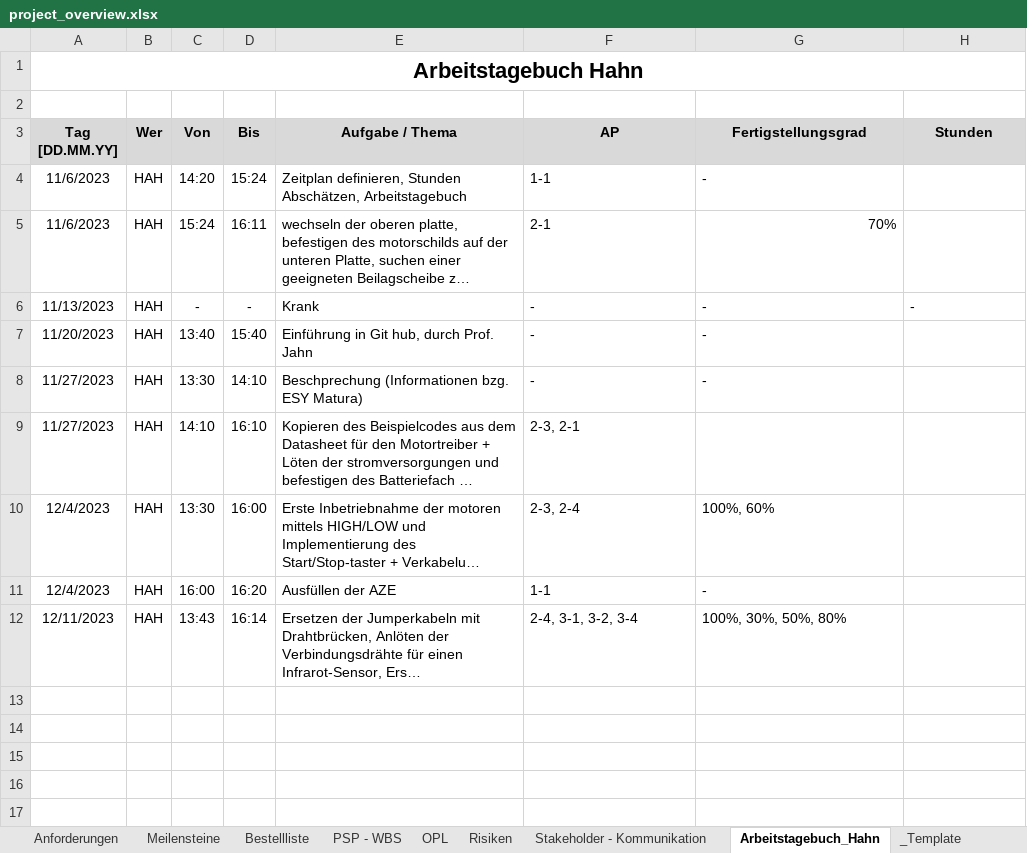
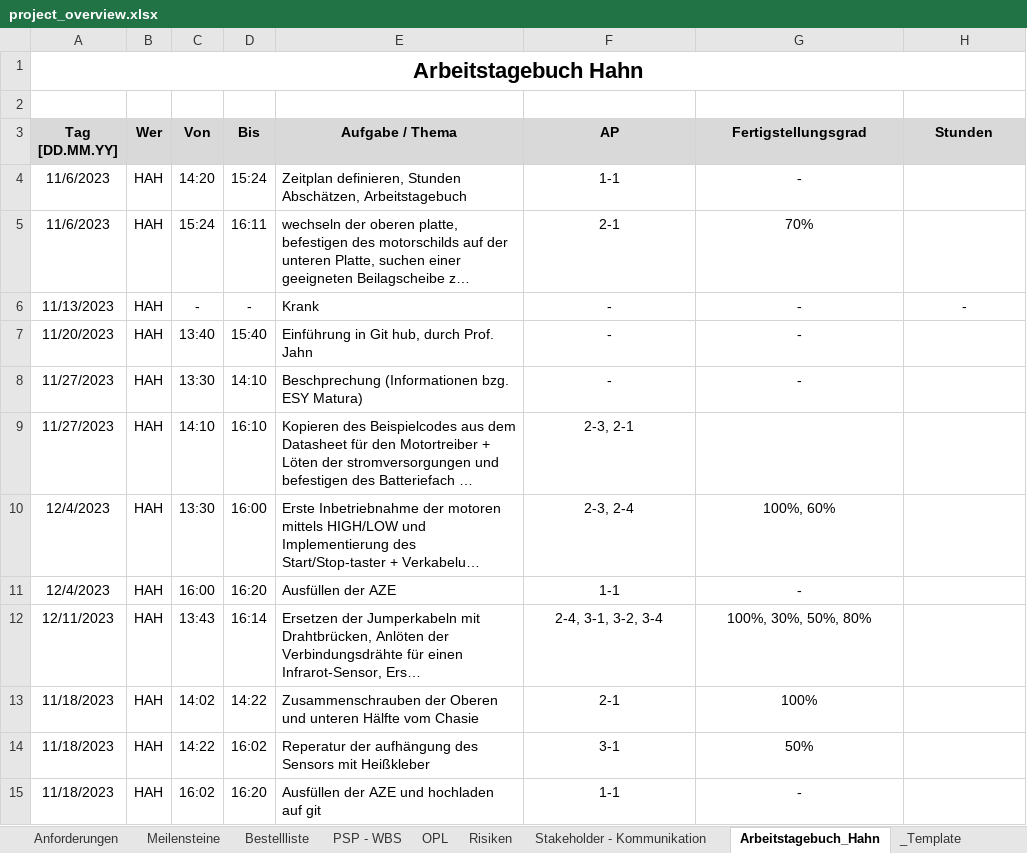
Before and after one commit to jahnhtl/group-07, an Excel workbook: project_overview.xlsx, sheet Arbeitstagebuch_Hahn, drawn as a sheet; long unchanged cells end in …; values as stored, in another font and other column widths than the file's, no borders; the diff names each change by its address in the sheet, - before the commit and + after, or states it on an @@ line.

Commit message:
Update der AZE in project_overview.xlsx

```diff
--- a/project_overview.xlsx (sheet Arbeitstagebuch_Hahn)
+++ b/project_overview.xlsx (sheet Arbeitstagebuch_Hahn)
-F4:G4 alignment: left
+F4:G4 alignment: center
-F5 alignment: left
+F5 alignment: center
-G5 alignment: right
+G5 alignment: center
-F6:H6 alignment: left
+F6:H6 alignment: center
-F7:G8 alignment: left
+F7:G8 alignment: center
-F9 alignment: left
+F9 alignment: center
-F10:G12 alignment: left
+F10:G12 alignment: center
+row 13: 11/18/2023 | HAH | 14:02 | 14:22 | Zusammenschrauben der Oberen und unteren Hälfte vom Chasie | 2-1 | 100%
+row 14: 11/18/2023 | HAH | 14:22 | 16:02 | Reperatur der aufhängung des Sensors mit Heißkleber | 3-1 | 50%
+row 15: 11/18/2023 | HAH | 16:02 | 16:20 | Ausfüllen der AZE und hochladen auf git | 1-1 | -
```
